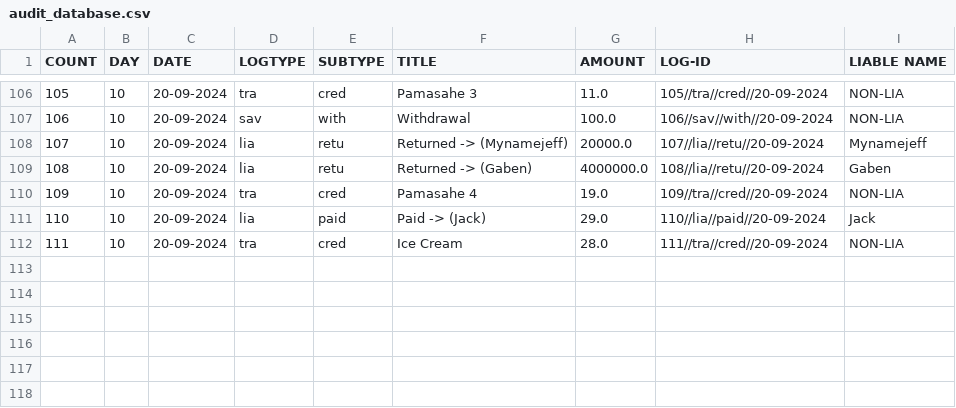
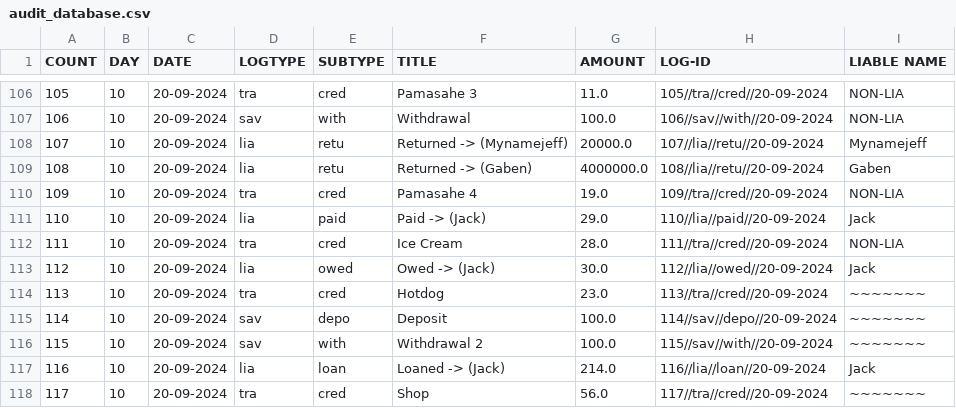
Before and after one commit to Kusugaki/GIT_PROJECTS, a CSV file: PROJECT-T/audit_database.csv, drawn as a sheet; only a part is shown, gaps mark what is left out; the diff names each change by its address in the sheet, - before the commit and + after, or states it on an @@ line.

Commit message:
Changed Liable Name placeholder from 'NON-LIA' to '~~~~~~~'

```diff
--- a/PROJECT-T/audit_database.csv
+++ b/PROJECT-T/audit_database.csv
+row 113: 112 | 10 | 20-09-2024 | lia | owed | Owed -> (Jack) | 30.0 | 112//lia//owed//20-09-2024 | Jack
+row 114: 113 | 10 | 20-09-2024 | tra | cred | Hotdog | 23.0 | 113//tra//cred//20-09-2024 | ~~~~~~~
+row 115: 114 | 10 | 20-09-2024 | sav | depo | Deposit | 100.0 | 114//sav//depo//20-09-2024 | ~~~~~~~
+row 116: 115 | 10 | 20-09-2024 | sav | with | Withdrawal 2 | 100.0 | 115//sav//with//20-09-2024 | ~~~~~~~
+row 117: 116 | 10 | 20-09-2024 | lia | loan | Loaned -> (Jack) | 214.0 | 116//lia//loan//20-09-2024 | Jack
+row 118: 117 | 10 | 20-09-2024 | tra | cred | Shop | 56.0 | 117//tra//cred//20-09-2024 | ~~~~~~~
```
Also changed, not shown: 1 other file.
